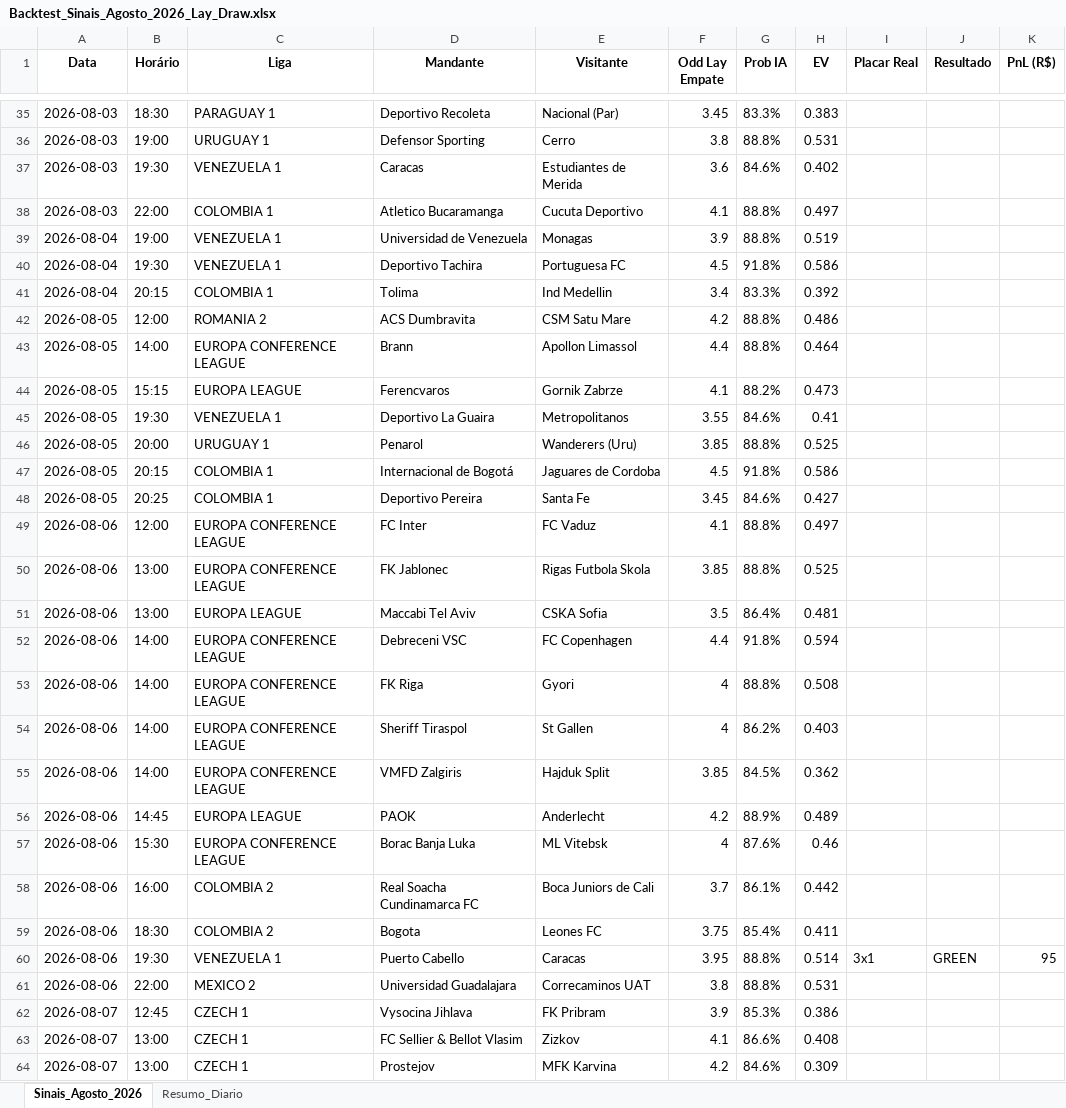
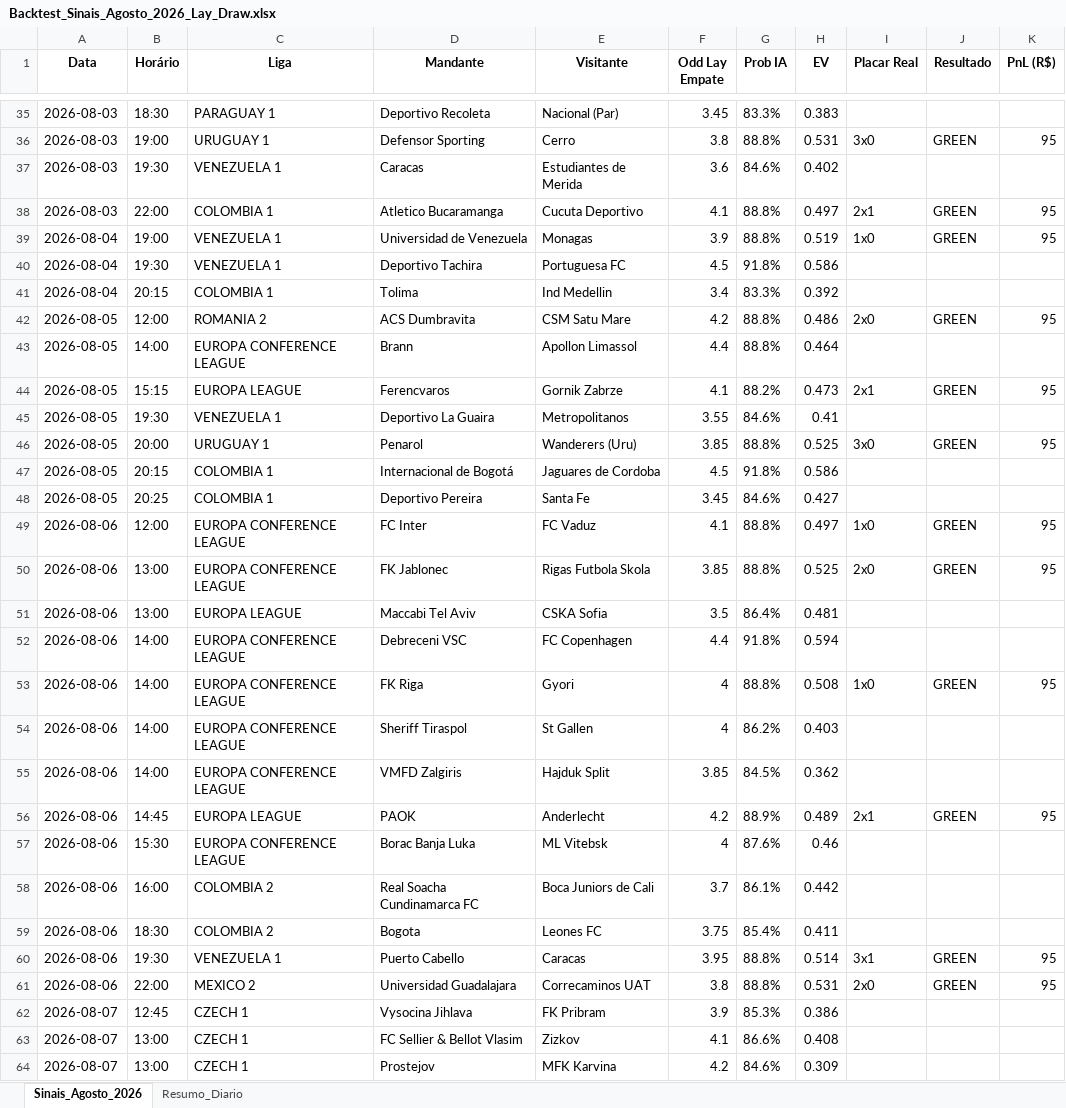
Before and after one commit to rpthiago/ARKAD_PROD, an Excel workbook: Backtest_Sinais_Agosto_2026_Lay_Draw.xlsx, sheet Sinais_Agosto_2026, drawn as a sheet; only a part is shown, gaps mark what is left out; values as stored, in another font and other column widths than the file's, no borders; the diff covers the shown part only; the diff names each change by its address in the sheet, - before the commit and + after, or states it on an @@ line.

```diff
--- a/Backtest_Sinais_Agosto_2026_Lay_Draw.xlsx (sheet Sinais_Agosto_2026)
+++ b/Backtest_Sinais_Agosto_2026_Lay_Draw.xlsx (sheet Sinais_Agosto_2026)
-I36 (Placar Real): (empty)
+I36 (Placar Real): 3x0
-J36 (Resultado): (empty)
+J36 (Resultado): GREEN
-K36 (PnL (R$)): (empty)
+K36 (PnL (R$)): 95
-I38 (Placar Real): (empty)
+I38 (Placar Real): 2x1
-J38:J39 (Resultado): (empty)
+J38:J39 (Resultado): GREEN
-K38:K39 (PnL (R$)): (empty)
+K38:K39 (PnL (R$)): 95
-I39 (Placar Real): (empty)
+I39 (Placar Real): 1x0
-I42 (Placar Real): (empty)
+I42 (Placar Real): 2x0
-J42 (Resultado): (empty)
+J42 (Resultado): GREEN
-K42 (PnL (R$)): (empty)
+K42 (PnL (R$)): 95
-I44 (Placar Real): (empty)
+I44 (Placar Real): 2x1
-J44 (Resultado): (empty)
+J44 (Resultado): GREEN
-K44 (PnL (R$)): (empty)
+K44 (PnL (R$)): 95
-I46 (Placar Real): (empty)
+I46 (Placar Real): 3x0
-J46 (Resultado): (empty)
+J46 (Resultado): GREEN
-K46 (PnL (R$)): (empty)
+K46 (PnL (R$)): 95
-I49 (Placar Real): (empty)
+I49 (Placar Real): 1x0
-J49:J50 (Resultado): (empty)
+J49:J50 (Resultado): GREEN
-K49:K50 (PnL (R$)): (empty)
+K49:K50 (PnL (R$)): 95
-I50 (Placar Real): (empty)
+I50 (Placar Real): 2x0
-I53 (Placar Real): (empty)
+I53 (Placar Real): 1x0
-J53 (Resultado): (empty)
+J53 (Resultado): GREEN
-K53 (PnL (R$)): (empty)
+K53 (PnL (R$)): 95
-I56 (Placar Real): (empty)
+I56 (Placar Real): 2x1
-J56 (Resultado): (empty)
+J56 (Resultado): GREEN
-K56 (PnL (R$)): (empty)
+K56 (PnL (R$)): 95
-I61 (Placar Real): (empty)
+I61 (Placar Real): 2x0
-J61 (Resultado): (empty)
+J61 (Resultado): GREEN
-K61 (PnL (R$)): (empty)
+K61 (PnL (R$)): 95
```
Also changed, not shown: 136 edited cells elsewhere in this sheet, sheet Resumo_Diario.
